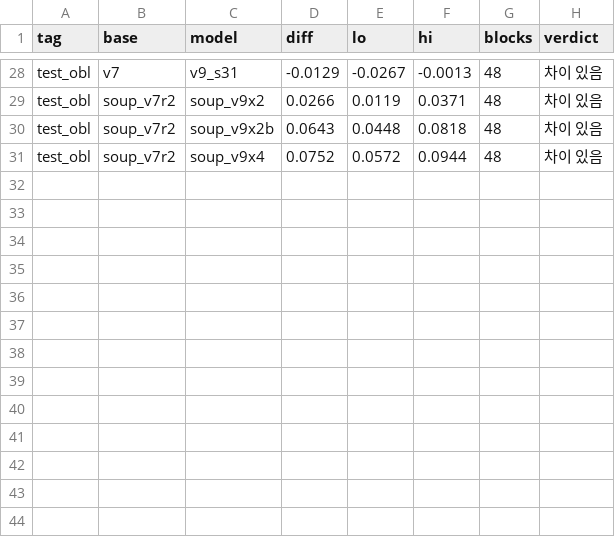
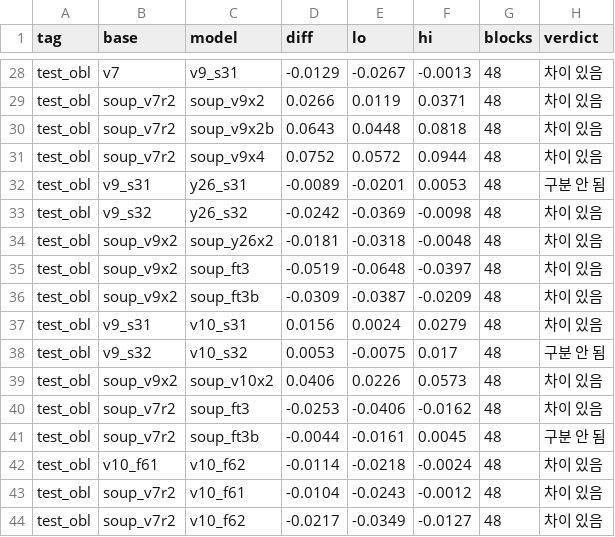
Before and after one commit to tim9985/Capstone, a CSV file: drone_yolo/metrics/compare_ci_test_obl.csv, drawn as a sheet; only a part is shown, gaps mark what is left out; the diff names each change by its address in the sheet, - before the commit and + after, or states it on an @@ line.

```diff
--- a/drone_yolo/metrics/compare_ci_test_obl.csv
+++ b/drone_yolo/metrics/compare_ci_test_obl.csv
+row 32: test_obl | v9_s31 | y26_s31 | -0.0089 | -0.0201 | 0.0053 | 48 | 구분 안 됨
+row 33: test_obl | v9_s32 | y26_s32 | -0.0242 | -0.0369 | -0.0098 | 48 | 차이 있음
+row 34: test_obl | soup_v9x2 | soup_y26x2 | -0.0181 | -0.0318 | -0.0048 | 48 | 차이 있음
+row 35: test_obl | soup_v9x2 | soup_ft3 | -0.0519 | -0.0648 | -0.0397 | 48 | 차이 있음
+row 36: test_obl | soup_v9x2 | soup_ft3b | -0.0309 | -0.0387 | -0.0209 | 48 | 차이 있음
+row 37: test_obl | v9_s31 | v10_s31 | 0.0156 | 0.0024 | 0.0279 | 48 | 차이 있음
+row 38: test_obl | v9_s32 | v10_s32 | 0.0053 | -0.0075 | 0.017 | 48 | 구분 안 됨
+row 39: test_obl | soup_v9x2 | soup_v10x2 | 0.0406 | 0.0226 | 0.0573 | 48 | 차이 있음
+row 40: test_obl | soup_v7r2 | soup_ft3 | -0.0253 | -0.0406 | -0.0162 | 48 | 차이 있음
+row 41: test_obl | soup_v7r2 | soup_ft3b | -0.0044 | -0.0161 | 0.0045 | 48 | 구분 안 됨
+row 42: test_obl | v10_f61 | v10_f62 | -0.0114 | -0.0218 | -0.0024 | 48 | 차이 있음
+row 43: test_obl | soup_v7r2 | v10_f61 | -0.0104 | -0.0243 | -0.0012 | 48 | 차이 있음
+row 44: test_obl | soup_v7r2 | v10_f62 | -0.0217 | -0.0349 | -0.0127 | 48 | 차이 있음
```
Also changed, not shown: drone_yolo/metrics/compare_ci_test_kr.csv, drone_yolo/metrics/compare_ci_test_v2.csv, 33 other files.
